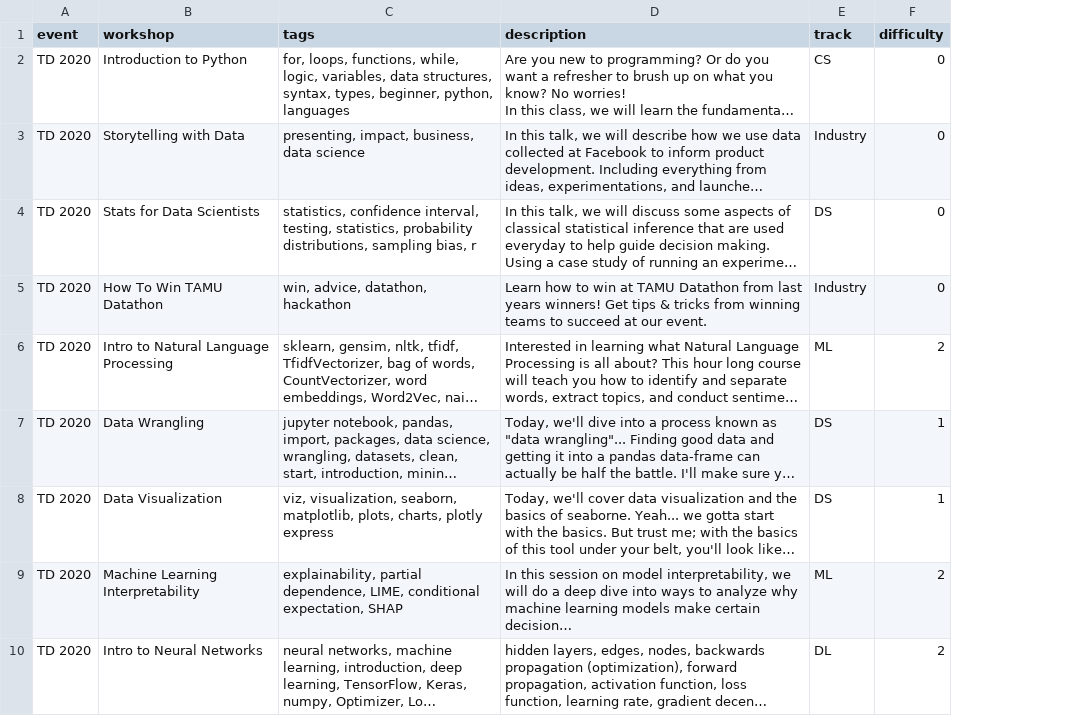
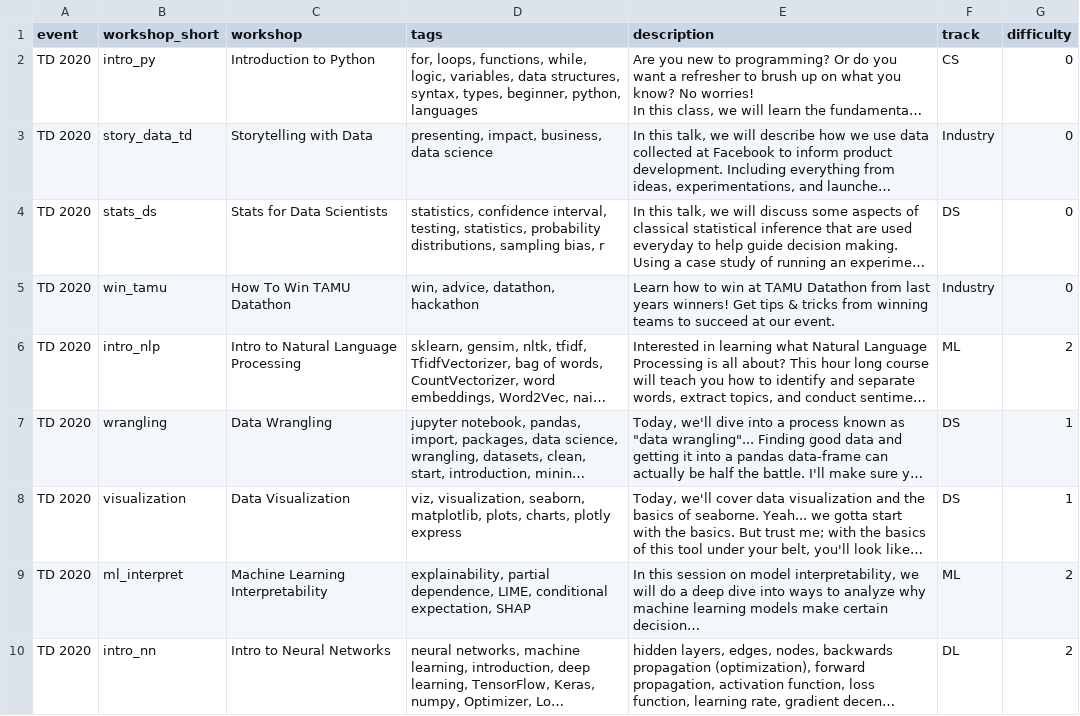
Before and after one commit to SamKhzym/TAMU-Datathon-2020, a CSV file: workshops.csv, drawn as a sheet; only a part is shown; long unchanged cells end in …; the diff names each change by its address in the sheet, - before the commit and + after, or states it on an @@ line.

Commit message:
workshop recommending dataframe updated
Modified workshops to add brief titles for each one, modified queries to give feature columns based on tags

```diff
--- a/workshops.csv
+++ b/workshops.csv
+column B (workshop_short), rows 2-10: intro_py | story_data_td | stats_ds | win_tamu | intro_nlp | wrangling | visualization | ml_interpret | intro_nn
```
Also changed, not shown: 3 other files.
